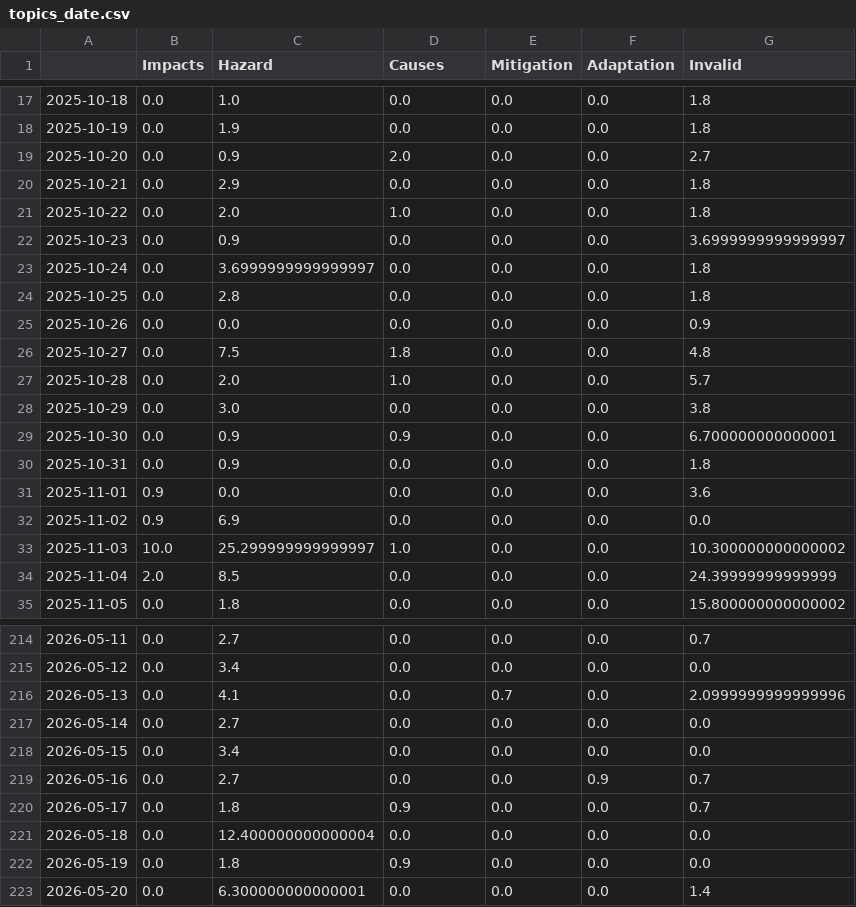
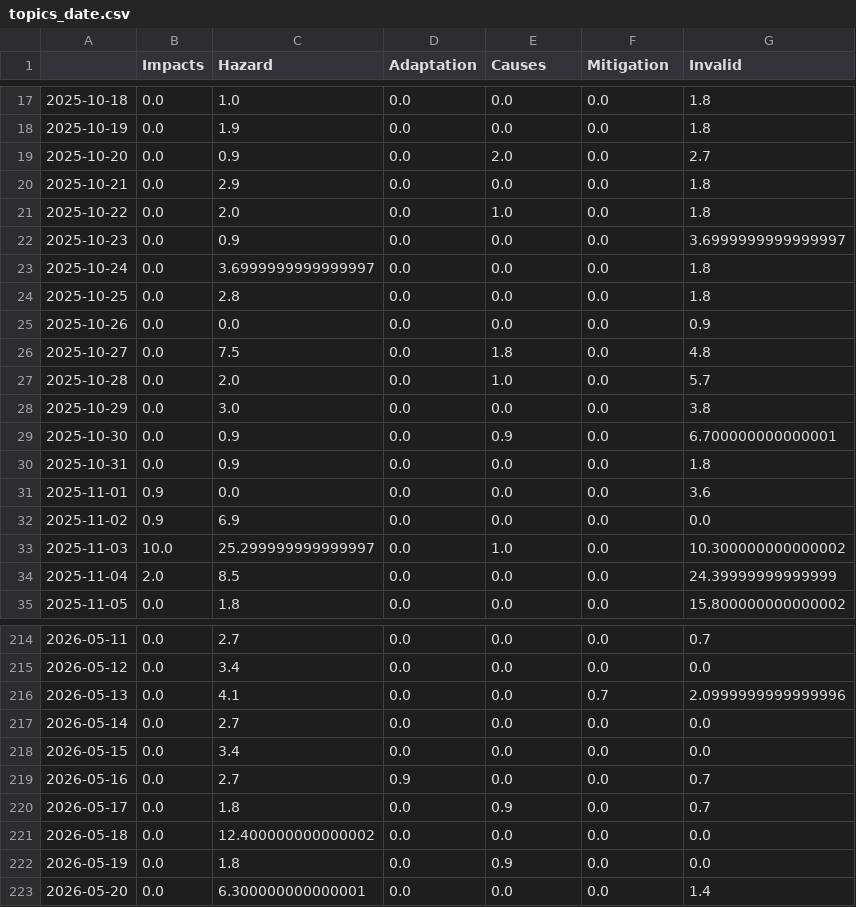
Before and after one commit to tg-news/EarthquakeIsComing, a CSV file: csv/topics_date.csv, drawn as a sheet; only a part is shown, gaps mark what is left out; the diff covers the shown part only.

```diff
--- a/csv/topics_date.csv
+++ b/csv/topics_date.csv
@@ -1 +1 @@
-,Impacts,Hazard,Causes,Mitigation,Adaptation,Invalid
+,Impacts,Hazard,Adaptation,Causes,Mitigation,Invalid
@@ -18,5 +18,5 @@
 2025-10-19,0.0,1.9,0.0,0.0,0.0,1.8
-2025-10-20,0.0,0.9,2.0,0.0,0.0,2.7
+2025-10-20,0.0,0.9,0.0,2.0,0.0,2.7
 2025-10-21,0.0,2.9,0.0,0.0,0.0,1.8
-2025-10-22,0.0,2.0,1.0,0.0,0.0,1.8
+2025-10-22,0.0,2.0,0.0,1.0,0.0,1.8
 2025-10-23,0.0,0.9,0.0,0.0,0.0,3.6999999999999997
@@ -25,6 +25,6 @@
 2025-10-26,0.0,0.0,0.0,0.0,0.0,0.9
-2025-10-27,0.0,7.5,1.8,0.0,0.0,4.8
-2025-10-28,0.0,2.0,1.0,0.0,0.0,5.7
+2025-10-27,0.0,7.5,0.0,1.8,0.0,4.8
+2025-10-28,0.0,2.0,0.0,1.0,0.0,5.7
 2025-10-29,0.0,3.0,0.0,0.0,0.0,3.8
-2025-10-30,0.0,0.9,0.9,0.0,0.0,6.700000000000001
+2025-10-30,0.0,0.9,0.0,0.9,0.0,6.700000000000001
 2025-10-31,0.0,0.9,0.0,0.0,0.0,1.8
@@ -32,3 +32,3 @@
 2025-11-02,0.9,6.9,0.0,0.0,0.0,0.0
-2025-11-03,10.0,25.299999999999997,1.0,0.0,0.0,10.300000000000002
+2025-11-03,10.0,25.299999999999997,0.0,1.0,0.0,10.300000000000002
 2025-11-04,2.0,8.5,0.0,0.0,0.0,24.39999999999999
@@ -215,9 +215,9 @@
 2026-05-12,0.0,3.4,0.0,0.0,0.0,0.0
-2026-05-13,0.0,4.1,0.0,0.7,0.0,2.0999999999999996
+2026-05-13,0.0,4.1,0.0,0.0,0.7,2.0999999999999996
 2026-05-14,0.0,2.7,0.0,0.0,0.0,0.0
 2026-05-15,0.0,3.4,0.0,0.0,0.0,0.0
-2026-05-16,0.0,2.7,0.0,0.0,0.9,0.7
-2026-05-17,0.0,1.8,0.9,0.0,0.0,0.7
-2026-05-18,0.0,12.400000000000004,0.0,0.0,0.0,0.0
-2026-05-19,0.0,1.8,0.9,0.0,0.0,0.0
+2026-05-16,0.0,2.7,0.9,0.0,0.0,0.7
+2026-05-17,0.0,1.8,0.0,0.9,0.0,0.7
+2026-05-18,0.0,12.400000000000002,0.0,0.0,0.0,0.0
+2026-05-19,0.0,1.8,0.0,0.9,0.0,0.0
 2026-05-20,0.0,6.300000000000001,0.0,0.0,0.0,1.4
```
Also changed, not shown: 1 added row and 100 edited cells elsewhere in this file, 5 other files.
